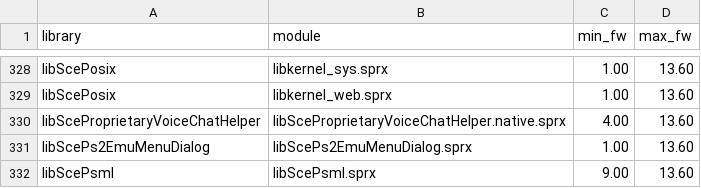
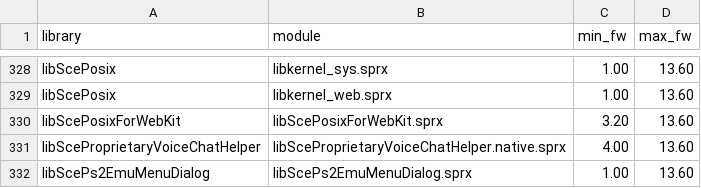
Before and after one commit to MangoScango/another-backporter, a CSV file: fwdb/fw-modules.csv, drawn as a sheet; only a part is shown, gaps mark what is left out; the shorter side is filled out with more unchanged rows.

```diff
--- a/fwdb/fw-modules.csv
+++ b/fwdb/fw-modules.csv
@@ -329,2 +329,3 @@ libScePosix,libkernel_sys.sprx,1.00,13.60
 libScePosix,libkernel_web.sprx,1.00,13.60
+libScePosixForWebKit,libScePosixForWebKit.sprx,3.20,13.60
 libSceProprietaryVoiceChatHelper,libSceProprietaryVoiceChatHelper.native.sprx,4.00,13.60
```
Also changed, not shown: registry/backport-stubs.csv, 9 other files.
